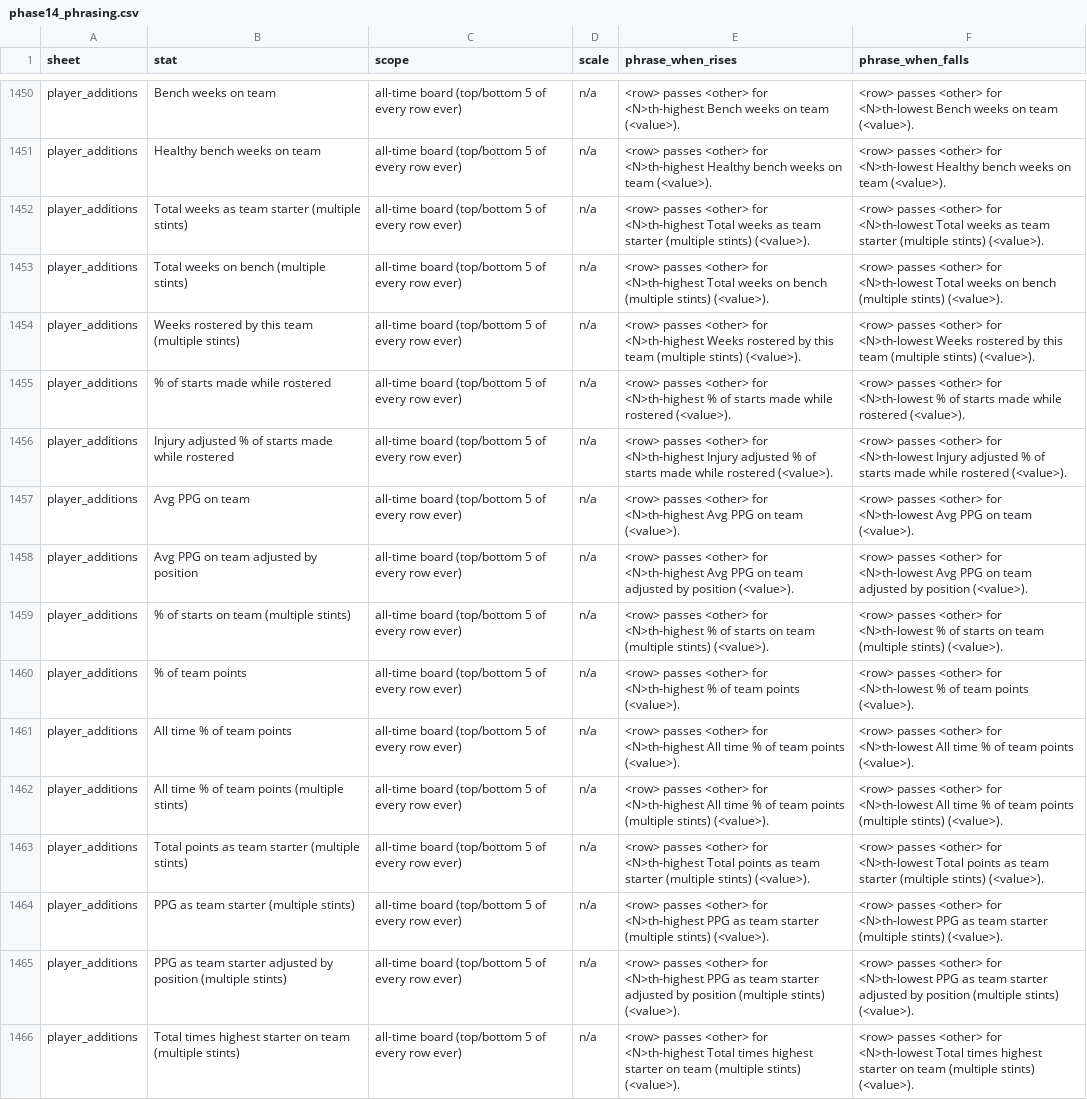
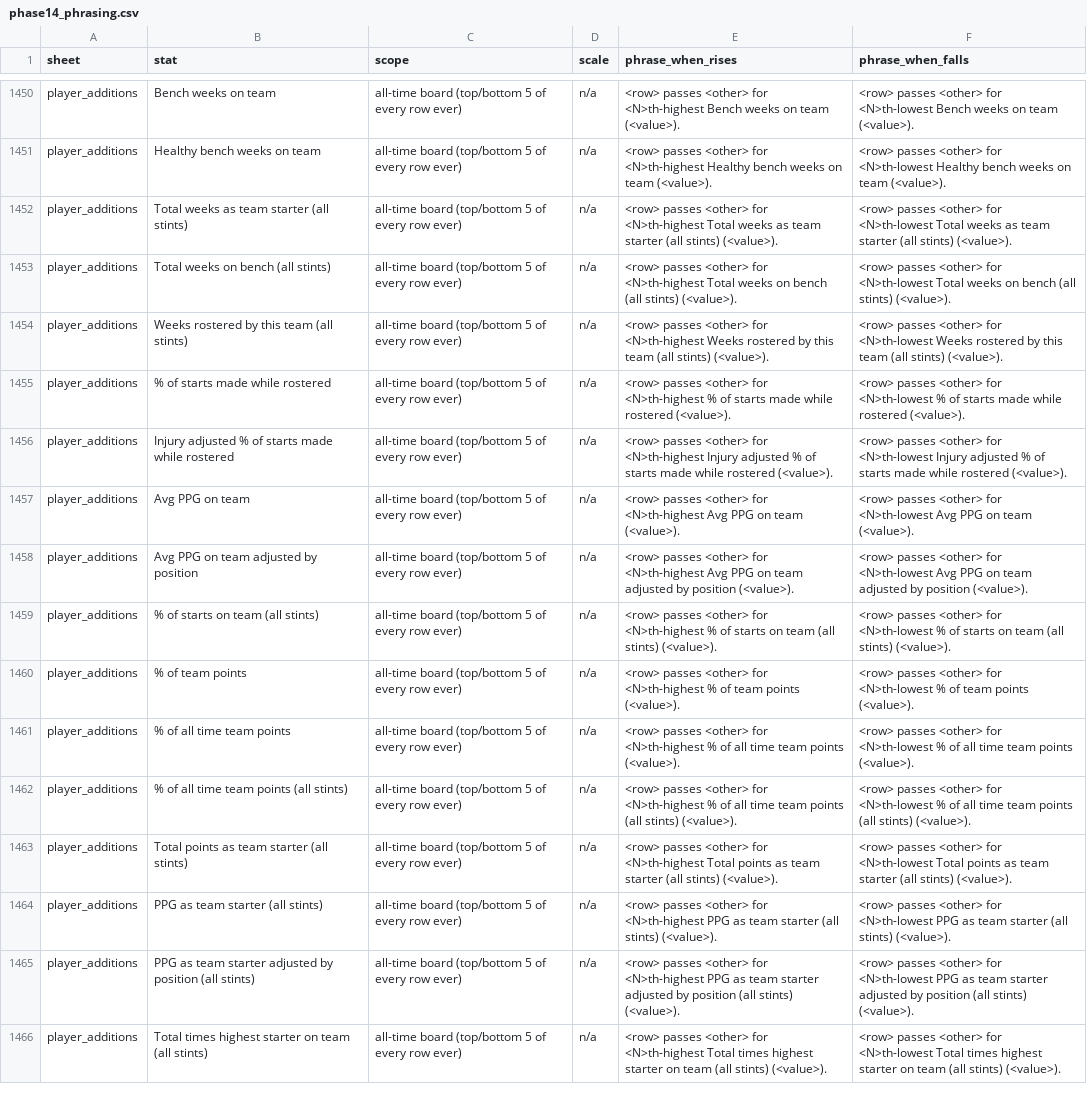
Before and after one commit to Oliverwkw/LOTG-Stats, a CSV file: plan/phase14_phrasing.csv, drawn as a sheet; only a part is shown, gaps mark what is left out; the diff covers the shown part only; the diff names each change by its address in the sheet, - before the commit and + after, or states it on an @@ line.

```diff
--- a/plan/phase14_phrasing.csv
+++ b/plan/phase14_phrasing.csv
-B1452 (stat): Total weeks as team starter (multiple stints)
+B1452 (stat): Total weeks as team starter (all stints)
-E1452 (phrase_when_rises): …team starter (multiple stints) (<value>).
+E1452 (phrase_when_rises): …team starter (all stints) (<value>).
-F1452 (phrase_when_falls): …team starter (multiple stints) (<value>).
+F1452 (phrase_when_falls): …team starter (all stints) (<value>).
-B1453 (stat): Total weeks on bench (multiple stints)
+B1453 (stat): Total weeks on bench (all stints)
-E1453 (phrase_when_rises): …on bench (multiple stints) (<value>).
+E1453 (phrase_when_rises): …on bench (all stints) (<value>).
-F1453 (phrase_when_falls): …on bench (multiple stints) (<value>).
+F1453 (phrase_when_falls): …on bench (all stints) (<value>).
-B1454 (stat): Weeks rostered by this team (multiple stints)
+B1454 (stat): Weeks rostered by this team (all stints)
-E1454 (phrase_when_rises): …this team (multiple stints) (<value>).
+E1454 (phrase_when_rises): …this team (all stints) (<value>).
-F1454 (phrase_when_falls): …this team (multiple stints) (<value>).
+F1454 (phrase_when_falls): …this team (all stints) (<value>).
-B1459 (stat): % of starts on team (multiple stints)
+B1459 (stat): % of starts on team (all stints)
-E1459 (phrase_when_rises): …on team (multiple stints) (<value>).
+E1459 (phrase_when_rises): …on team (all stints) (<value>).
-F1459 (phrase_when_falls): …on team (multiple stints) (<value>).
+F1459 (phrase_when_falls): …on team (all stints) (<value>).
-B1461 (stat): All time % of team points
+B1461 (stat): % of all time team points
-E1461 (phrase_when_rises): …for <N>th-highest All time % of team points…
+E1461 (phrase_when_rises): …for <N>th-highest % of all time team points…
-F1461 (phrase_when_falls): …for <N>th-lowest All time % of team points…
+F1461 (phrase_when_falls): …for <N>th-lowest % of all time team points…
-B1462 (stat): All time % of team points (multiple stints)
+B1462 (stat): % of all time team points (all stints)
-E1462 (phrase_when_rises): …for <N>th-highest All time % of team points (multiple stints) (<value>).
+E1462 (phrase_when_rises): …for <N>th-highest % of all time team points (all stints) (<value>).
-F1462 (phrase_when_falls): …for <N>th-lowest All time % of team points (multiple stints) (<value>).
+F1462 (phrase_when_falls): …for <N>th-lowest % of all time team points (all stints) (<value>).
-B1463 (stat): Total points as team starter (multiple stints)
+B1463 (stat): Total points as team starter (all stints)
-E1463 (phrase_when_rises): …team starter (multiple stints) (<value>).
+E1463 (phrase_when_rises): …team starter (all stints) (<value>).
-F1463 (phrase_when_falls): …team starter (multiple stints) (<value>).
+F1463 (phrase_when_falls): …team starter (all stints) (<value>).
-B1464 (stat): PPG as team starter (multiple stints)
+B1464 (stat): PPG as team starter (all stints)
-E1464 (phrase_when_rises): …team starter (multiple stints) (<value>).
+E1464 (phrase_when_rises): …team starter (all stints) (<value>).
-F1464 (phrase_when_falls): …team starter (multiple stints) (<value>).
+F1464 (phrase_when_falls): …team starter (all stints) (<value>).
-B1465 (stat): …by position (multiple stints)
+B1465 (stat): …by position (all stints)
-E1465 (phrase_when_rises): …by position (multiple stints) (<value>).
+E1465 (phrase_when_rises): …by position (all stints) (<value>).
-F1465 (phrase_when_falls): …by position (multiple stints) (<value>).
+F1465 (phrase_when_falls): …by position (all stints) (<value>).
-B1466 (stat): …on team (multiple stints)
+B1466 (stat): …on team (all stints)
-E1466 (phrase_when_rises): …on team (multiple stints) (<value>).
+E1466 (phrase_when_rises): …on team (all stints) (<value>).
-F1466 (phrase_when_falls): …on team (multiple stints) (<value>).
+F1466 (phrase_when_falls): …on team (all stints) (<value>).
```
Also changed, not shown: 3 edited cells elsewhere in this file, plan/LOTG Plan - Sheet1.csv, 8 other files.
